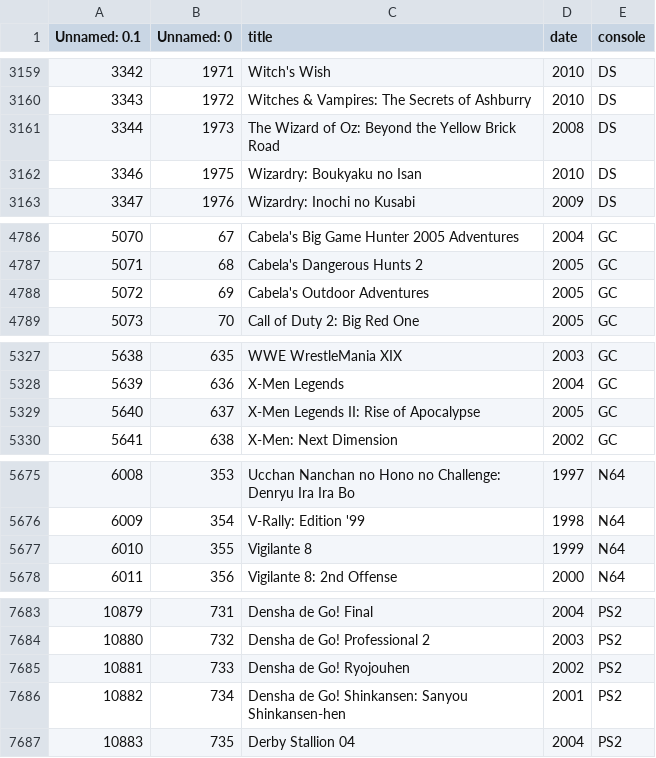
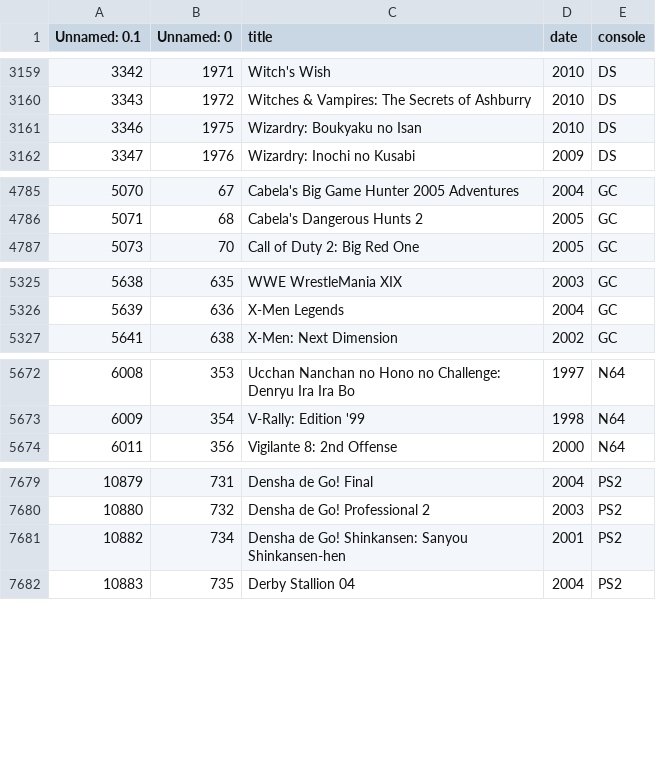
Before and after one commit to gregknothe/Strive-Twitch-Chat-Bot, a CSV file: MiscData/gameList.csv, drawn as a sheet; only a part is shown, gaps mark what is left out; the diff covers the shown part only.

Commit message:
data scraping and data cleaning finished

```diff
--- a/MiscData/gameList.csv
+++ b/MiscData/gameList.csv
@@ -3160,3 +3160,2 @@ Unnamed: 0.1,Unnamed: 0,title,date,console
 3343,1972,Witches & Vampires: The Secrets of Ashburry,2010,DS
-3344,1973,The Wizard of Oz: Beyond the Yellow Brick Road,2008,DS
 3346,1975,Wizardry: Boukyaku no Isan,2010,DS
@@ -4803,3 +4802,2 @@ Unnamed: 0.1,Unnamed: 0,title,date,console
 5071,68,Cabela's Dangerous Hunts 2,2005,GC
-5072,69,Cabela's Outdoor Adventures,2005,GC
 5073,70,Call of Duty 2: Big Red One,2005,GC
@@ -5344,3 +5342,2 @@ Unnamed: 0.1,Unnamed: 0,title,date,console
 5639,636,X-Men Legends,2004,GC
-5640,637,X-Men Legends II: Rise of Apocalypse,2005,GC
 5641,638,X-Men: Next Dimension,2002,GC
@@ -5692,3 +5689,2 @@ Unnamed: 0.1,Unnamed: 0,title,date,console
 6009,354,V-Rally: Edition '99,1998,N64
-6010,355,Vigilante 8,1999,N64
 6011,356,Vigilante 8: 2nd Offense,2000,N64
@@ -7700,3 +7696,2 @@ Unnamed: 0.1,Unnamed: 0,title,date,console
 10880,732,Densha de Go! Professional 2,2003,PS2
-10881,733,Densha de Go! Ryojouhen,2002,PS2
 10882,734,Densha de Go! Shinkansen: Sanyou Shinkansen-hen,2001,PS2
```
Also changed, not shown: 2 removed rows elsewhere in this file, 26 other files.
